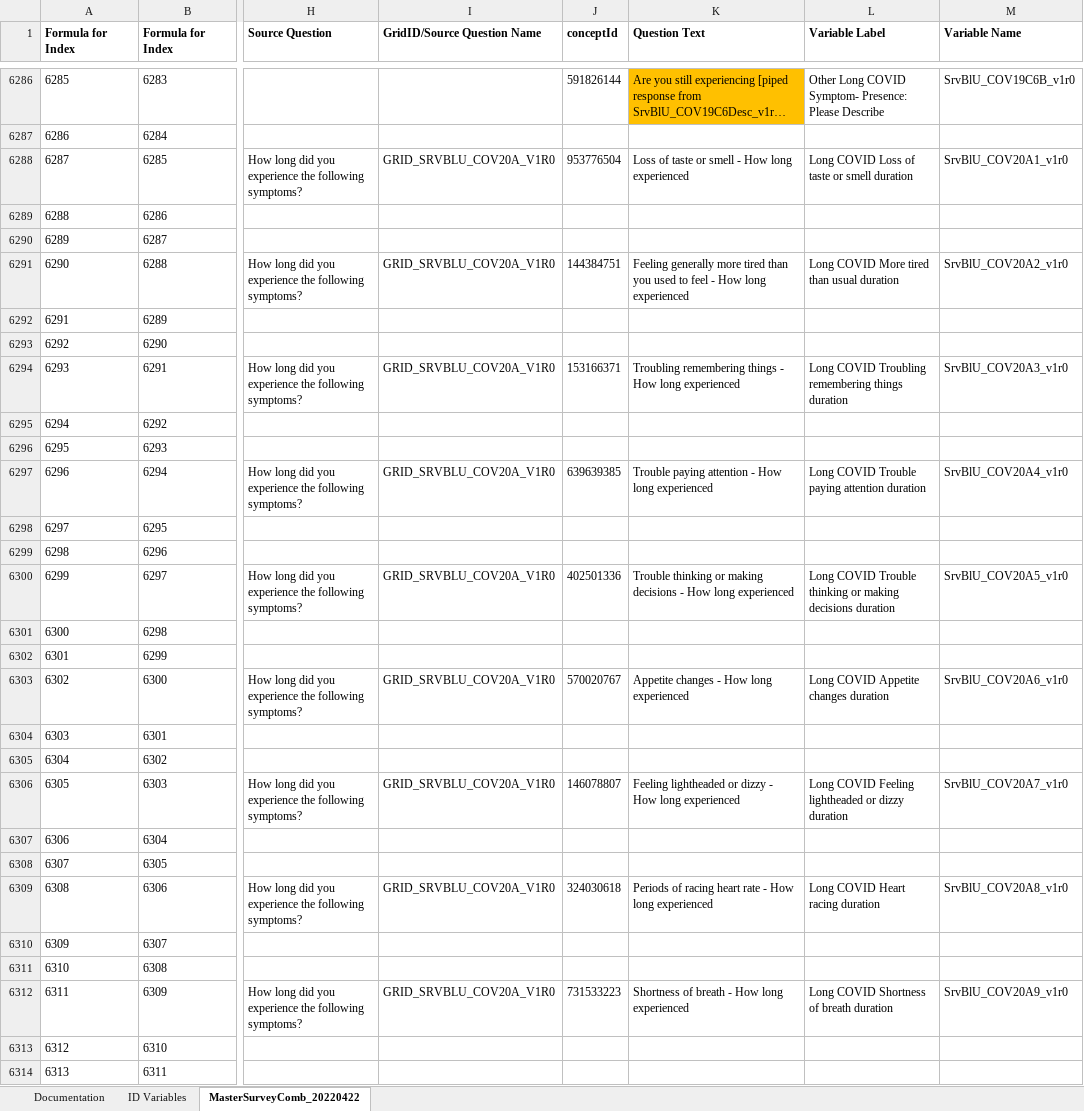
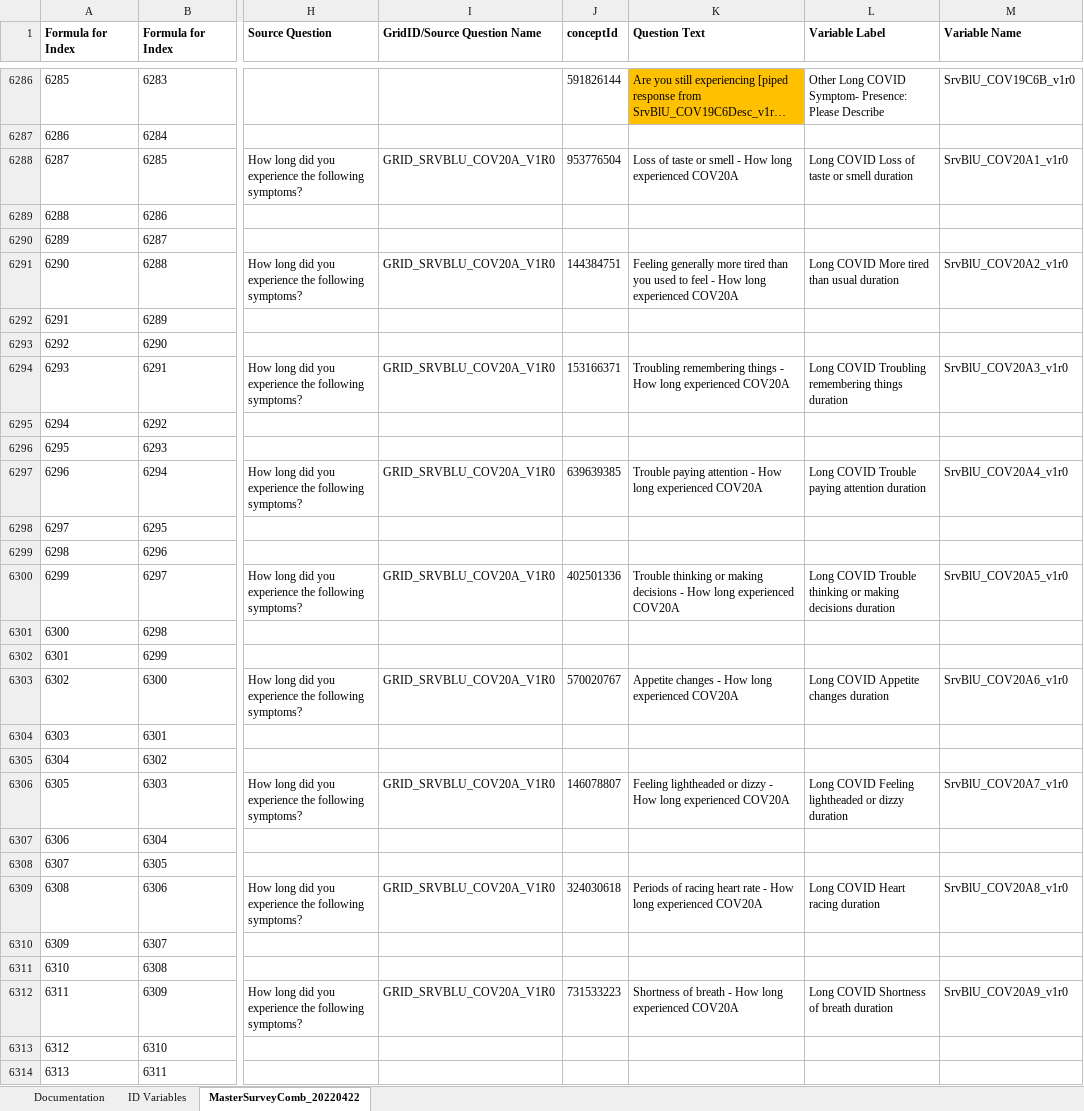
Before and after one commit to Analyticsphere/ConnectMasterAndSurveyCombinedDataDictionary, an Excel workbook: MasterSurveyComb_20220317.xlsx, sheet MasterSurveyComb_20220422, drawn as a sheet; only a part is shown, gaps mark what is left out; long unchanged cells end in …; values as stored, in another font and other column widths than the file's, no borders; the diff covers the shown part only; the diff names each change by its address in the sheet, - before the commit and + after, or states it on an @@ line.

```diff
--- a/MasterSurveyComb_20220317.xlsx (sheet MasterSurveyComb_20220422)
+++ b/MasterSurveyComb_20220317.xlsx (sheet MasterSurveyComb_20220422)
-K6288 (Question Text): …long experienced
+K6288 (Question Text): …long experienced COV20A
-K6291 (Question Text): …long experienced
+K6291 (Question Text): …long experienced COV20A
-K6294 (Question Text): …long experienced
+K6294 (Question Text): …long experienced COV20A
-K6297 (Question Text): …long experienced
+K6297 (Question Text): …long experienced COV20A
-K6300 (Question Text): …long experienced
+K6300 (Question Text): …long experienced COV20A
-K6303 (Question Text): Appetite changes - How long experienced
+K6303 (Question Text): Appetite changes - How long experienced COV20A
-K6306 (Question Text): …long experienced
+K6306 (Question Text): …long experienced COV20A
-K6309 (Question Text): …long experienced
+K6309 (Question Text): …long experienced COV20A
-K6312 (Question Text): …long experienced
+K6312 (Question Text): …long experienced COV20A
```
Also changed, not shown: 3 added rows and 20 edited cells elsewhere in this sheet, sheet Documentation.
